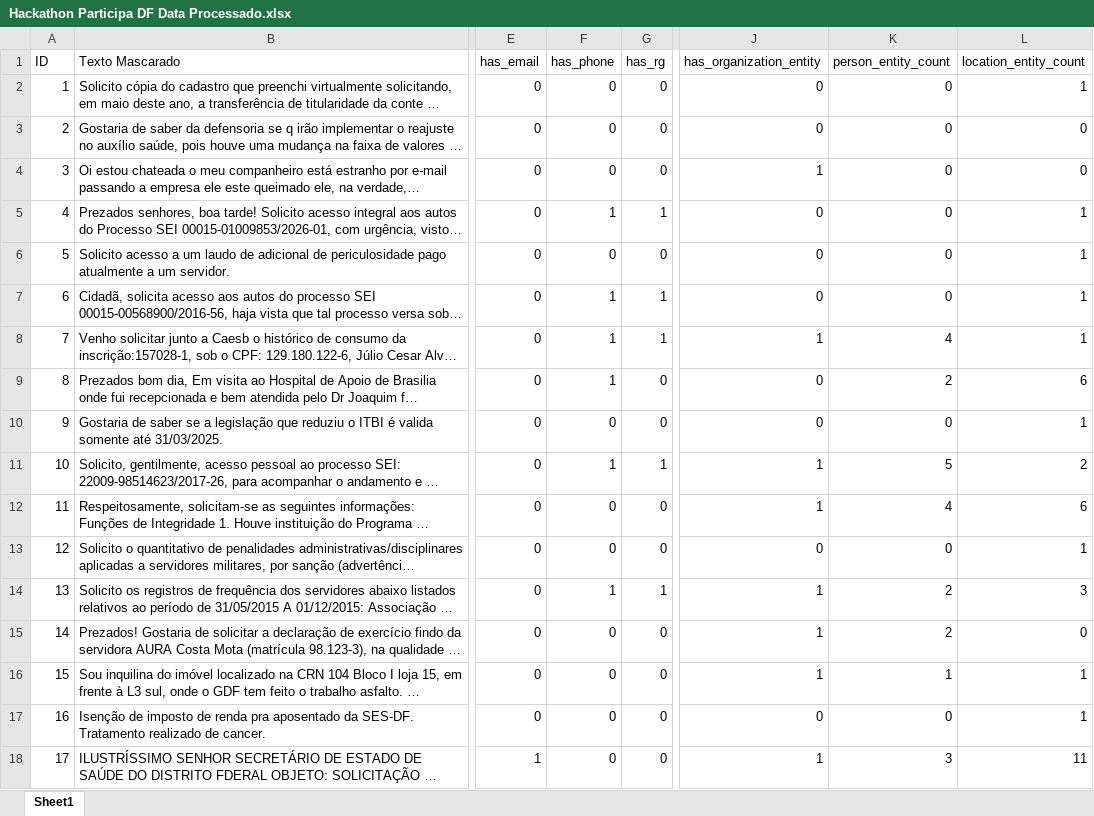
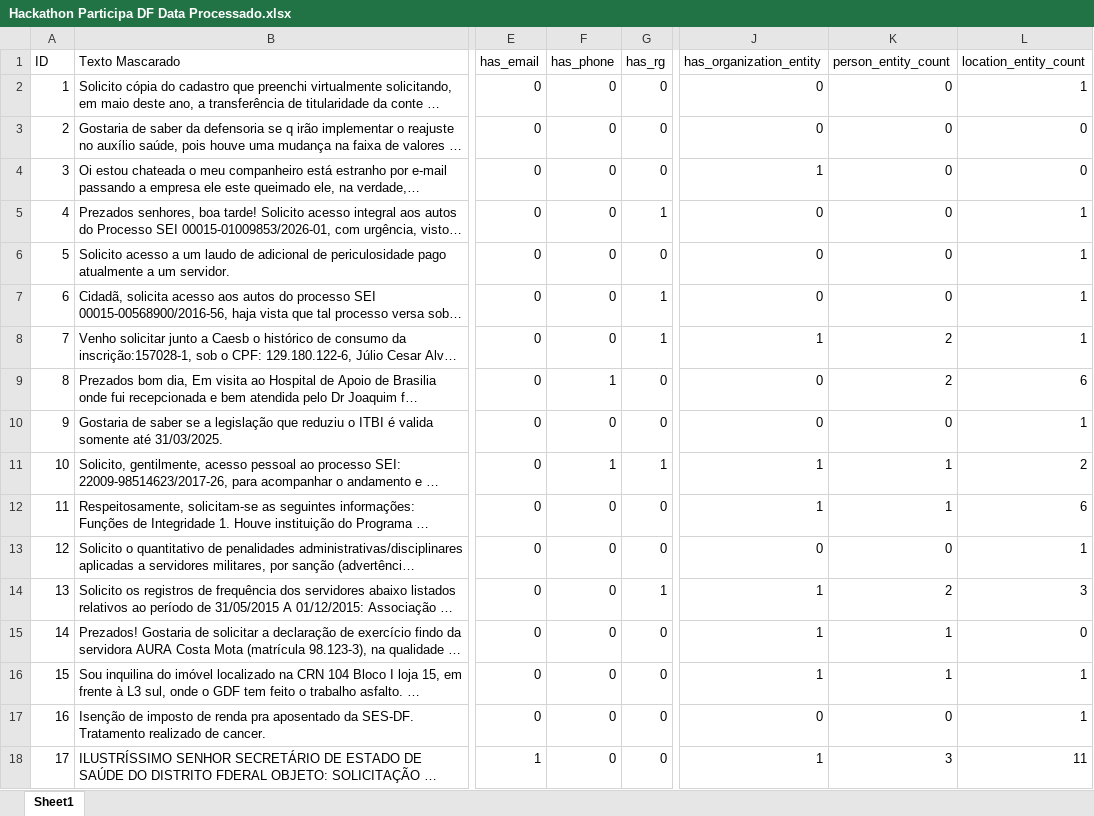
Before and after one commit to brenomarq/ShieldData, an Excel workbook: data/processed/Hackathon Participa DF Data Processado.xlsx, sheet Sheet1, drawn as a sheet; only a part is shown, gaps mark what is left out; long unchanged cells end in …; values as stored, in another font and other column widths than the file's, no borders; the diff covers the shown part only; the diff names each change by its address in the sheet, - before the commit and + after, or states it on an @@ line.

```diff
--- a/data/processed/Hackathon Participa DF Data Processado.xlsx (sheet Sheet1)
+++ b/data/processed/Hackathon Participa DF Data Processado.xlsx (sheet Sheet1)
-F5 (has_phone): 1
+F5 (has_phone): 0
-F7:F8 (has_phone): 1
+F7:F8 (has_phone): 0
-K8 (person_entity_count): 4
+K8 (person_entity_count): 2
-K11 (person_entity_count): 5
+K11 (person_entity_count): 1
-K12 (person_entity_count): 4
+K12 (person_entity_count): 1
-F14 (has_phone): 1
+F14 (has_phone): 0
-K15 (person_entity_count): 2
+K15 (person_entity_count): 1
```
Also changed, not shown: 1 added row and 64 edited cells elsewhere in this sheet, 5 other files.
